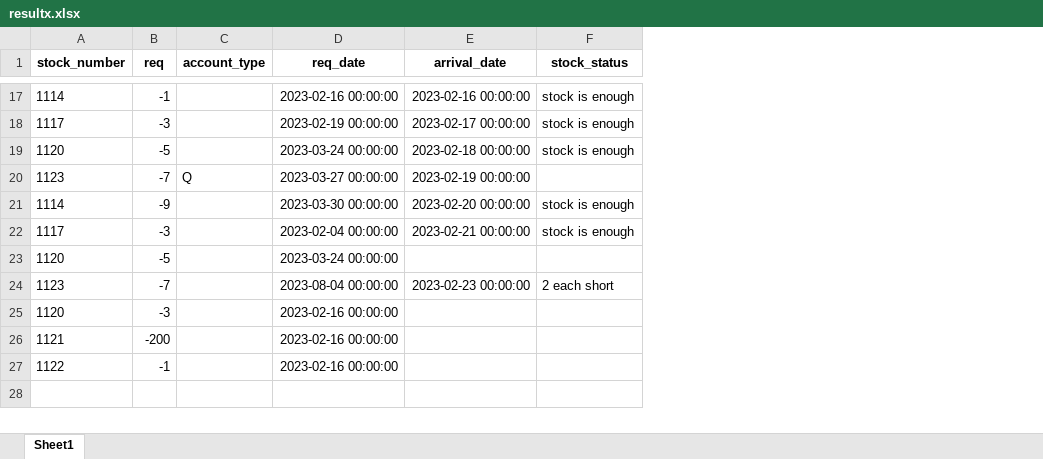
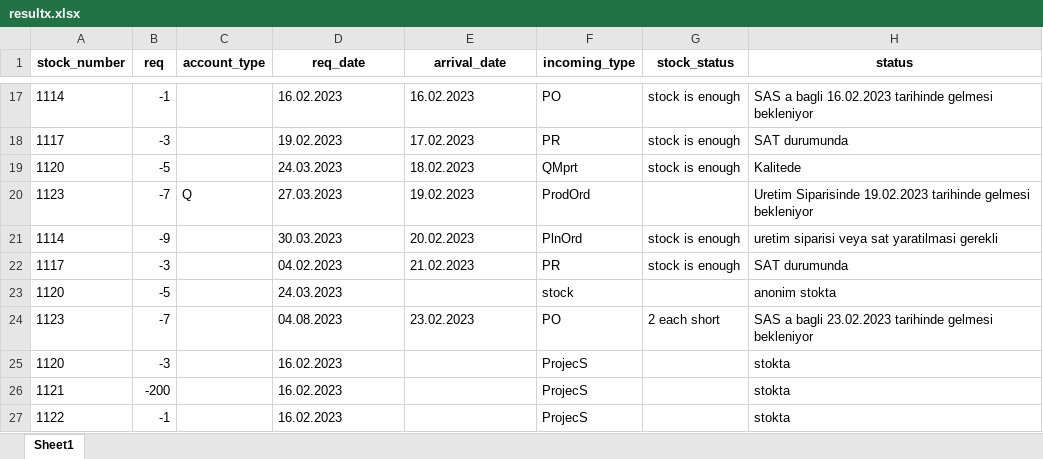
Before and after one commit to yigitcelik/stock_control_calculation, an Excel workbook: resultx.xlsx, sheet Sheet1, drawn as a sheet; only a part is shown, gaps mark what is left out; values as stored, in another font and other column widths than the file's, no borders; the diff covers the shown part only; the diff names each change by its address in the sheet, - before the commit and + after, or states it on an @@ line.

```diff
--- a/resultx.xlsx (sheet Sheet1)
+++ b/resultx.xlsx (sheet Sheet1)
+column F (incoming_type), rows 17-27: PO | PR | QMprt | ProdOrd | PlnOrd | PR | stock | PO | ProjecS | ProjecS | ProjecS
+column H (status), rows 17-27: SAS a bagli 16.02.2023 tarihinde gelmesi bekleniyor | SAT durumunda | Kalitede | Uretim Siparisinde 19.02.2023 tarihinde gelmesi bekleniyor | uretim siparisi veya sat yaratilmasi gerekli | SAT durumunda | anonim stokta | SAS a bagli 23.02.2023 tarihinde gelmesi bekleniyor | stokta | stokta | stokta
-D17 (req_date): 2023-02-16 00:00:00
+D17 (req_date): 16.02.2023
-E17 (arrival_date): 2023-02-16 00:00:00
+E17 (arrival_date): 16.02.2023
-D18 (req_date): 2023-02-19 00:00:00
+D18 (req_date): 19.02.2023
-E18 (arrival_date): 2023-02-17 00:00:00
+E18 (arrival_date): 17.02.2023
-D19 (req_date): 2023-03-24 00:00:00
+D19 (req_date): 24.03.2023
-E19 (arrival_date): 2023-02-18 00:00:00
+E19 (arrival_date): 18.02.2023
-D20 (req_date): 2023-03-27 00:00:00
+D20 (req_date): 27.03.2023
-E20 (arrival_date): 2023-02-19 00:00:00
+E20 (arrival_date): 19.02.2023
-D21 (req_date): 2023-03-30 00:00:00
+D21 (req_date): 30.03.2023
-E21 (arrival_date): 2023-02-20 00:00:00
+E21 (arrival_date): 20.02.2023
-D22 (req_date): 2023-02-04 00:00:00
+D22 (req_date): 04.02.2023
-E22 (arrival_date): 2023-02-21 00:00:00
+E22 (arrival_date): 21.02.2023
-D23 (req_date): 2023-03-24 00:00:00
+D23 (req_date): 24.03.2023
-D24 (req_date): 2023-08-04 00:00:00
+D24 (req_date): 04.08.2023
-E24 (arrival_date): 2023-02-23 00:00:00
+E24 (arrival_date): 23.02.2023
-D25:D27 (req_date): 2023-02-16 00:00:00
+D25:D27 (req_date): 16.02.2023
```
Also changed, not shown: 30 edited cells elsewhere in this sheet, 3 other files.
